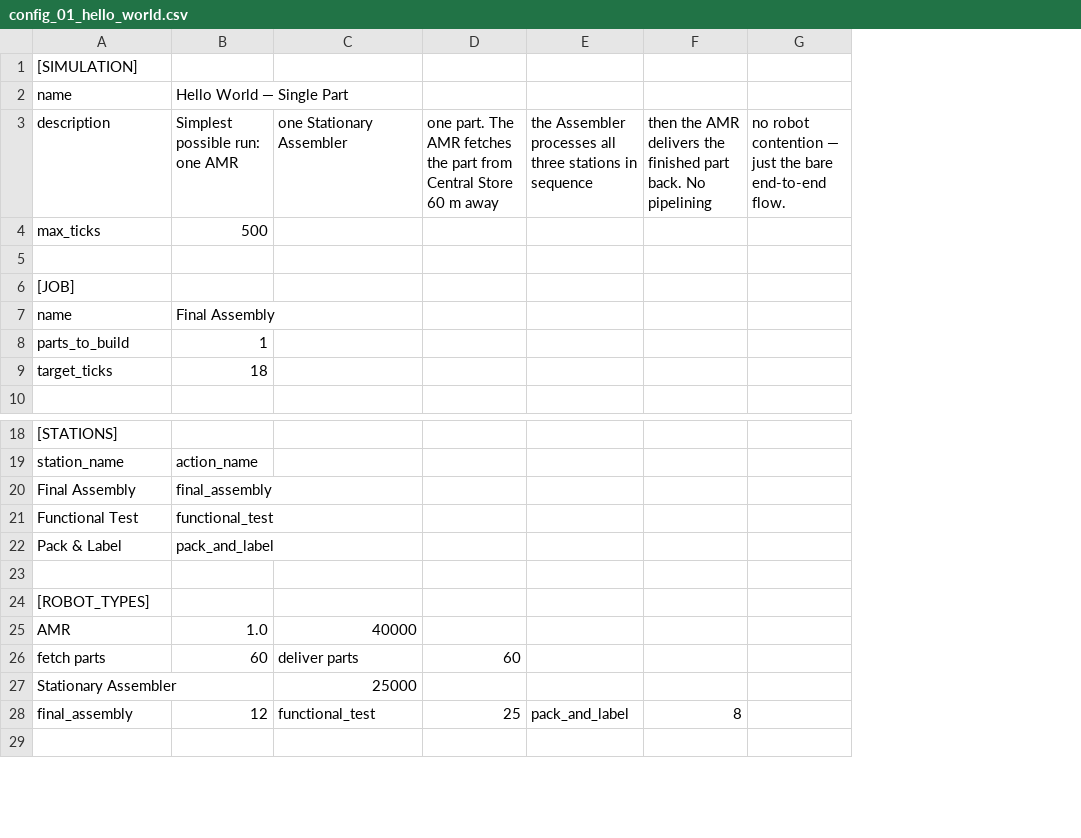
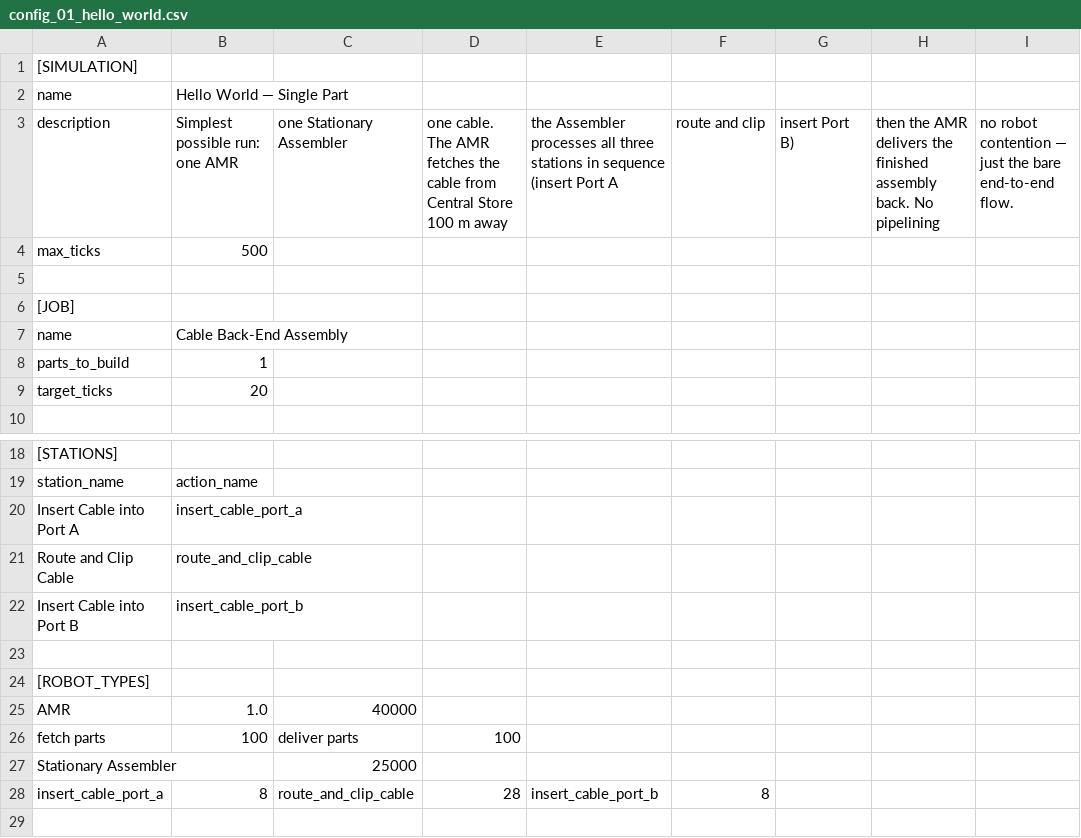
Before and after one commit to ekrock/back-end-simulation, a CSV file: static/config_01_hello_world.csv, drawn as a sheet; only a part is shown, gaps mark what is left out; removed rows and columns are numbered as before the commit, all else as after; the diff names each change by its address in the sheet, - before the commit and + after, or states it on an @@ line.

```diff
--- a/static/config_01_hello_world.csv
+++ b/static/config_01_hello_world.csv
-column D, row 3: one part. The AMR fetches the part from Central Store 60 m away; row 26: 60
-column E, row 3: the Assembler processes all three stations in sequence
+column D, row 3: one cable. The AMR fetches the cable from Central Store 100 m away; row 26: 100
+column E, row 3: the Assembler processes all three stations in sequence (insert Port A
+column G, row 3: insert Port B)
+column H, row 3: then the AMR delivers the finished assembly back. No pipelining
-F3: then the AMR delivers the finished part back. No pipelining
+F3: route and clip
-B7: Final Assembly
+B7: Cable Back-End Assembly
-B9: 18
+B9: 20
-row 20: Final Assembly | final_assembly
-row 21: Functional Test | functional_test
-row 22: Pack & Label | pack_and_label
+row 20: Insert Cable into Port A | insert_cable_port_a
+row 21: Route and Clip Cable | route_and_clip_cable
+row 22: Insert Cable into Port B | insert_cable_port_b
-B26: 60
+B26: 100
-row 28: final_assembly | 12 | functional_test | 25 | pack_and_label | 8
+row 28: insert_cable_port_a | 8 | route_and_clip_cable | 28 | insert_cable_port_b | 8
```
Also changed, not shown: static/config_02_single_assembler.csv, static/config_03_add_dexterous_arm.csv, 2 other files.
